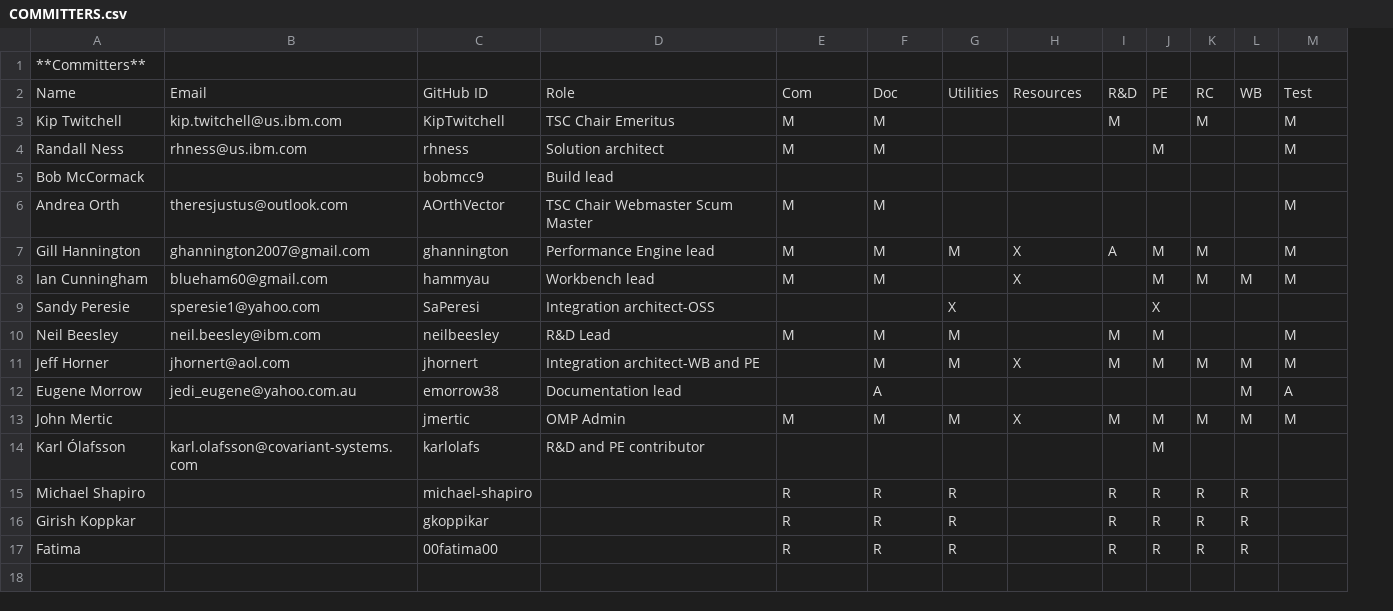
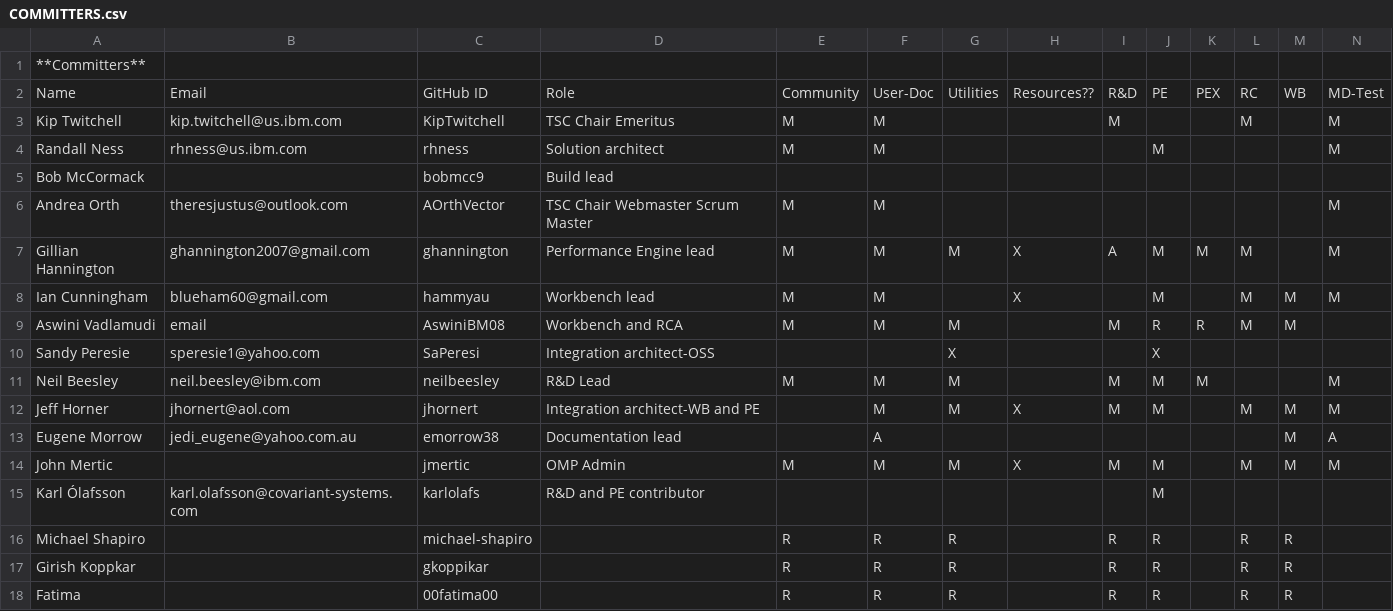
Before and after one commit to genevaers/Community, a CSV file: COMMITTERS.csv, drawn as a sheet; only a part is shown; addresses are those after the commit; rows hold the shown columns only; the diff names each change by its address in the sheet, - before the commit and + after, or states it on an @@ line.

Commit message:
Add Aswini
Signed-off-by: ghannington <ghannington2007@gmail.com>

```diff
--- a/COMMITTERS.csv
+++ b/COMMITTERS.csv
+column K, rows 2-7: PEX |  |  |  |  | M; row 11: M
-E2: Com
+E2: Community
-F2: Doc
+F2: User-Doc
-H2: Resources
+H2: Resources??
-N2: Test
+N2: MD-Test
-D6: TSC Chair Webmaster Scum Master
+D6: TSC Chair Webmaster Scrum Master
-A7: Gill Hannington
+A7: Gillian Hannington
+row 9: Aswini Vadlamudi | email | AswiniBM08 | Workbench and RCA | M | M | M |  | M | R | R | M | M
```
